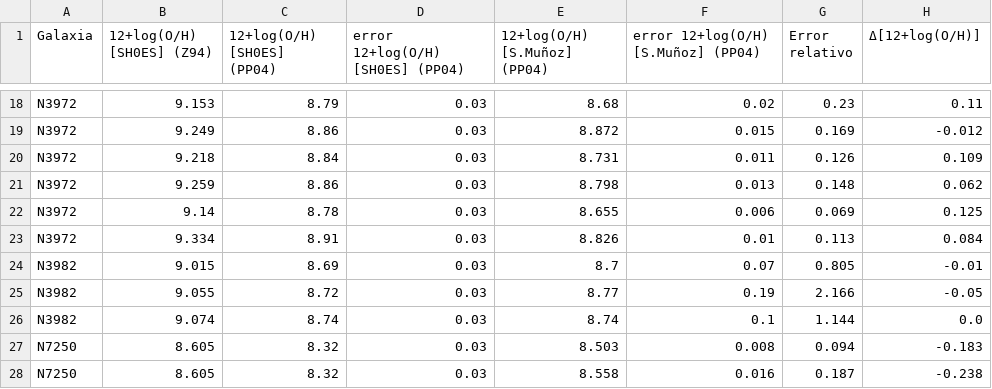
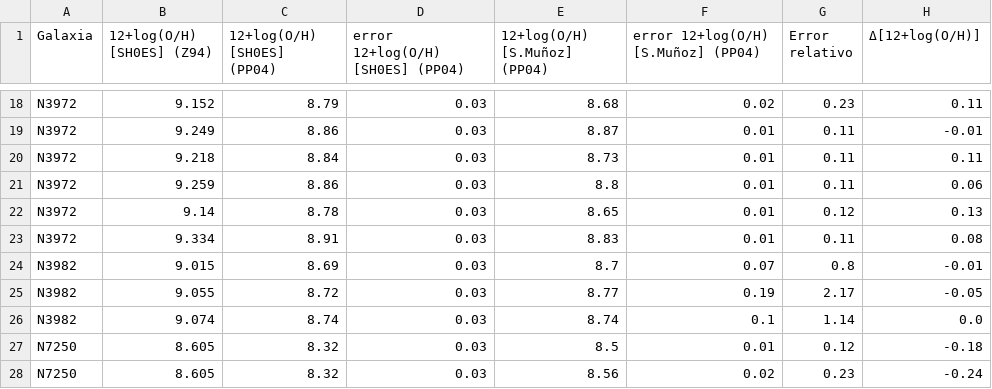
Before and after one commit to saraemete/TFM-Cepheids, a CSV file: tabla_final.csv, drawn as a sheet; only a part is shown, gaps mark what is left out; the diff covers the shown part only; the diff names each change by its address in the sheet, - before the commit and + after, or states it on an @@ line.

```diff
--- a/tabla_final.csv
+++ b/tabla_final.csv
-B18 (12+log(O/H) [SH0ES] (Z94)): 9.153
+B18 (12+log(O/H) [SH0ES] (Z94)): 9.152
-E19 (12+log(O/H) [S.Muñoz] (PP04)): 8.872
+E19 (12+log(O/H) [S.Muñoz] (PP04)): 8.87
-F19: 0.015
+F19: 0.01
-G19 (Error relativo): 0.169
+G19 (Error relativo): 0.11
-H19 (Δ[12+log(O/H)]): -0.012
+H19 (Δ[12+log(O/H)]): -0.01
-E20 (12+log(O/H) [S.Muñoz] (PP04)): 8.731
+E20 (12+log(O/H) [S.Muñoz] (PP04)): 8.73
-F20: 0.011
+F20: 0.01
-G20 (Error relativo): 0.126
+G20 (Error relativo): 0.11
-H20 (Δ[12+log(O/H)]): 0.109
+H20 (Δ[12+log(O/H)]): 0.11
-E21 (12+log(O/H) [S.Muñoz] (PP04)): 8.798
+E21 (12+log(O/H) [S.Muñoz] (PP04)): 8.8
-F21: 0.013
+F21: 0.01
-G21 (Error relativo): 0.148
+G21 (Error relativo): 0.11
-H21 (Δ[12+log(O/H)]): 0.062
+H21 (Δ[12+log(O/H)]): 0.06
-E22 (12+log(O/H) [S.Muñoz] (PP04)): 8.655
+E22 (12+log(O/H) [S.Muñoz] (PP04)): 8.65
-F22: 0.006
+F22: 0.01
-G22 (Error relativo): 0.069
+G22 (Error relativo): 0.12
-H22 (Δ[12+log(O/H)]): 0.125
+H22 (Δ[12+log(O/H)]): 0.13
-E23 (12+log(O/H) [S.Muñoz] (PP04)): 8.826
+E23 (12+log(O/H) [S.Muñoz] (PP04)): 8.83
-G23 (Error relativo): 0.113
+G23 (Error relativo): 0.11
-H23 (Δ[12+log(O/H)]): 0.084
+H23 (Δ[12+log(O/H)]): 0.08
-G24 (Error relativo): 0.805
+G24 (Error relativo): 0.8
-G25 (Error relativo): 2.166
+G25 (Error relativo): 2.17
-G26 (Error relativo): 1.144
+G26 (Error relativo): 1.14
-E27 (12+log(O/H) [S.Muñoz] (PP04)): 8.503
+E27 (12+log(O/H) [S.Muñoz] (PP04)): 8.5
-F27: 0.008
+F27: 0.01
-G27 (Error relativo): 0.094
+G27 (Error relativo): 0.12
-H27 (Δ[12+log(O/H)]): -0.183
+H27 (Δ[12+log(O/H)]): -0.18
-E28 (12+log(O/H) [S.Muñoz] (PP04)): 8.558
+E28 (12+log(O/H) [S.Muñoz] (PP04)): 8.56
-F28: 0.016
+F28: 0.02
-G28 (Error relativo): 0.187
+G28 (Error relativo): 0.23
-H28 (Δ[12+log(O/H)]): -0.238
+H28 (Δ[12+log(O/H)]): -0.24
```
Also changed, not shown: 139 edited cells elsewhere in this file, 4 other files.
